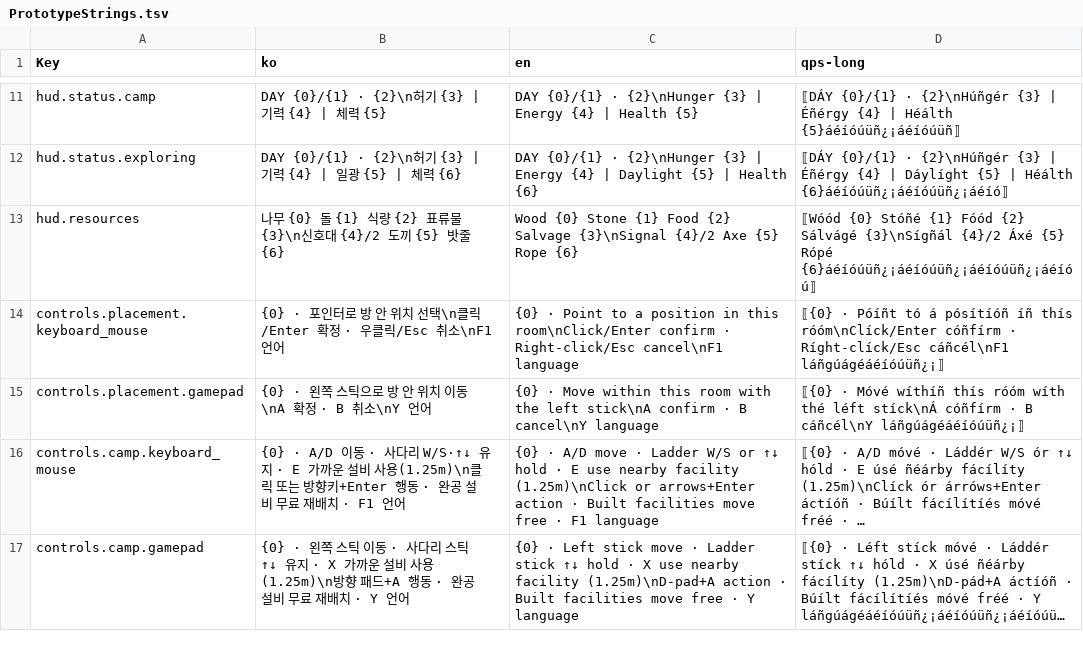
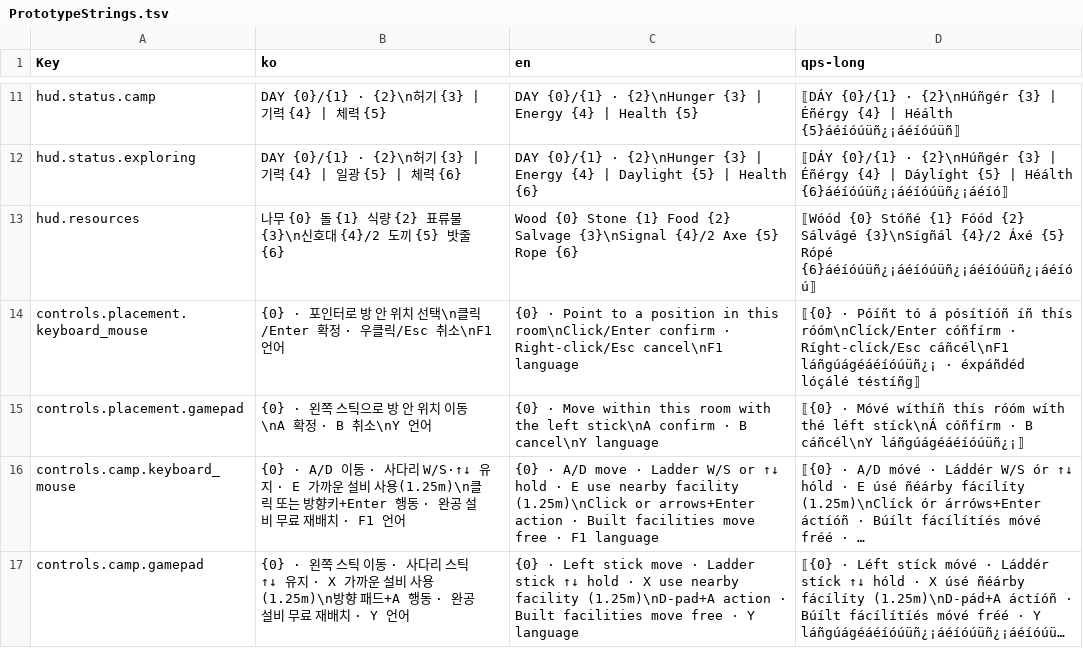
Before and after one commit to captainrock6/kimsurvival, a TSV file: Assets/_Project/Scripts/Localization/PrototypeStrings.tsv, drawn as a sheet; only a part is shown, gaps mark what is left out; long unchanged cells end in ….

```diff
--- a/Assets/_Project/Scripts/Localization/PrototypeStrings.tsv
+++ b/Assets/_Project/Scripts/Localization/PrototypeStrings.tsv
@@ -13,3 +13,3 @@ hud.status.exploring	DAY {0}/{1} · {2}\n허기 {3} | 기력 {4} | 일광 {5} |
 hud.resources	나무 {0}   돌 {1}   식량 {2}   표류물 {3}\n신호대 {4}/2   도끼 {5}   밧줄 {6}	Wood {0}   Stone {1}   Food {2}   Salvage {3}\nSignal {4}/2   Axe {5}   Rope {6}	⟦Wóód {0}   Stóñé {1}   Fóód {2}   Sálvágé {3}\nSígñál {4}/2   Áxé {5}   Rópé {6}áéíóúüñ¿¡áéíóúüñ¿¡áéíóúüñ¿¡áéíóú⟧
-controls.placement.keyboard_mouse	{0} · 포인터로 방 안 위치 선택\n클릭/Enter 확정 · 우클릭/Esc 취소\nF1 언어	{0} · Point to a position in this room\nClick/Enter confirm · Right-click/Esc cancel\nF1 language	⟦{0} · Póíñt tó á pósítíóñ íñ thís róóm\nClíck/Enter cóñfírm · Ríght-clíck/Esc cáñcél\nF1 láñgúágéáéíóúüñ¿¡⟧
+controls.placement.keyboard_mouse	{0} · 포인터로 방 안 위치 선택\n클릭/Enter 확정 · 우클릭/Esc 취소\nF1 언어	{0} · Point to a position in this room\nClick/Enter confirm · Right-click/Esc cancel\nF1 language	⟦{0} · Póíñt tó á pósítíóñ íñ thís róóm\nClíck/Enter cóñfírm · Ríght-clíck/Esc cáñcél\nF1 láñgúágéáéíóúüñ¿¡ · éxpáñdéd lóçálé téstíñg⟧
 controls.placement.gamepad	{0} · 왼쪽 스틱으로 방 안 위치 이동\nA 확정 · B 취소\nY 언어	{0} · Move within this room with the left stick\nA confirm · B cancel\nY language	⟦{0} · Móvé wíthíñ thís róóm wíth thé léft stíck\nÁ cóñfírm · B cáñcél\nY láñgúágéáéíóúüñ¿¡⟧
```
